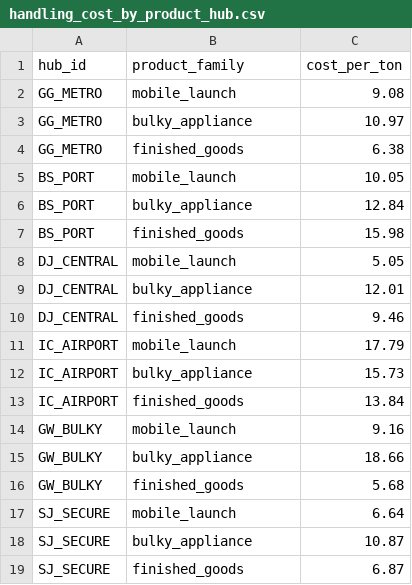
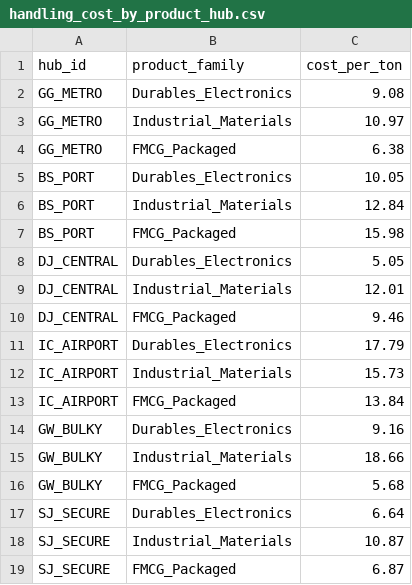
Before and after one commit to lequanghuyvnkor/logihub-scm-snu, a CSV file: logihub_application_code/backend/mocks/group_B_data/handling_cost_by_product_hub.csv, drawn as a sheet.

```diff
--- a/logihub_application_code/backend/mocks/group_B_data/handling_cost_by_product_hub.csv
+++ b/logihub_application_code/backend/mocks/group_B_data/handling_cost_by_product_hub.csv
@@ -1,19 +1,19 @@
 hub_id,product_family,cost_per_ton
-GG_METRO,mobile_launch,9.08
-GG_METRO,bulky_appliance,10.97
-GG_METRO,finished_goods,6.38
-BS_PORT,mobile_launch,10.05
-BS_PORT,bulky_appliance,12.84
-BS_PORT,finished_goods,15.98
-DJ_CENTRAL,mobile_launch,5.05
-DJ_CENTRAL,bulky_appliance,12.01
-DJ_CENTRAL,finished_goods,9.46
-IC_AIRPORT,mobile_launch,17.79
-IC_AIRPORT,bulky_appliance,15.73
-IC_AIRPORT,finished_goods,13.84
-GW_BULKY,mobile_launch,9.16
-GW_BULKY,bulky_appliance,18.66
-GW_BULKY,finished_goods,5.68
-SJ_SECURE,mobile_launch,6.64
-SJ_SECURE,bulky_appliance,10.87
-SJ_SECURE,finished_goods,6.87
+GG_METRO,Durables_Electronics,9.08
+GG_METRO,Industrial_Materials,10.97
+GG_METRO,FMCG_Packaged,6.38
+BS_PORT,Durables_Electronics,10.05
+BS_PORT,Industrial_Materials,12.84
+BS_PORT,FMCG_Packaged,15.98
+DJ_CENTRAL,Durables_Electronics,5.05
+DJ_CENTRAL,Industrial_Materials,12.01
+DJ_CENTRAL,FMCG_Packaged,9.46
+IC_AIRPORT,Durables_Electronics,17.79
+IC_AIRPORT,Industrial_Materials,15.73
+IC_AIRPORT,FMCG_Packaged,13.84
+GW_BULKY,Durables_Electronics,9.16
+GW_BULKY,Industrial_Materials,18.66
+GW_BULKY,FMCG_Packaged,5.68
+SJ_SECURE,Durables_Electronics,6.64
+SJ_SECURE,Industrial_Materials,10.87
+SJ_SECURE,FMCG_Packaged,6.87
```
Also changed, not shown: logihub_application_code/backend/mocks/group_A_data/monthly_demand_by_region.csv, logihub_application_code/backend/mocks/group_A_data/od_matrix_17_region.csv, 28 other files.
